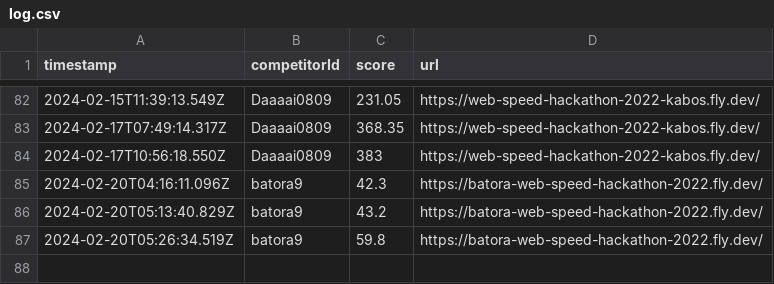
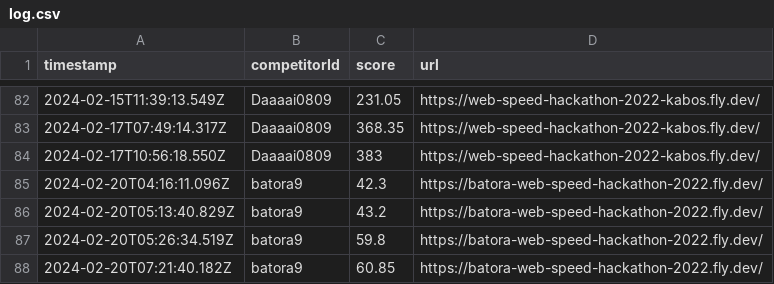
Before and after one commit to saitamau-maximum/web-speed-hackathon-2022-scoring-tool-for-2025, a CSV file: log.csv, drawn as a sheet; only a part is shown, gaps mark what is left out; the diff names each change by its address in the sheet, - before the commit and + after, or states it on an @@ line.

```diff
--- a/log.csv
+++ b/log.csv
+row 88: 2024-02-20T07:21:40.182Z | batora9 | 60.85 | https://batora-web-speed-hackathon-2022.fly.dev/
```
Also changed, not shown: score.csv, 1 other file.
